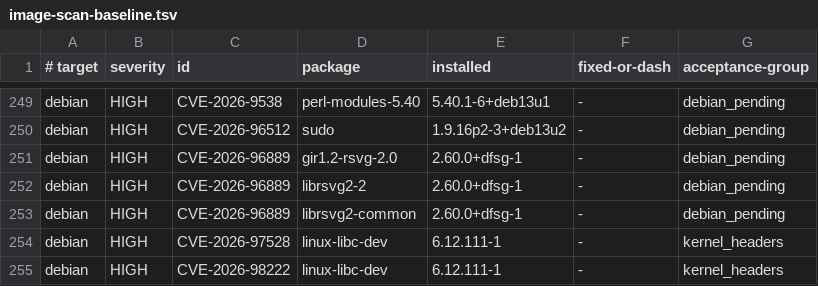
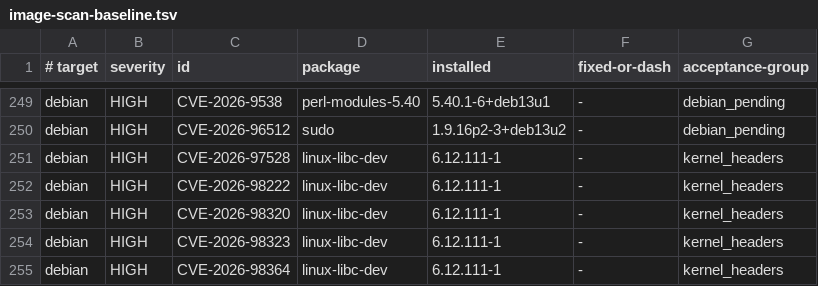
Before and after one commit to ff-fab/cosalette, a TSV file: scripts/image-scan-baseline.tsv, drawn as a sheet; only a part is shown, gaps mark what is left out; the shorter side is filled out with more unchanged rows.

Commit message:
fix(security): remove unused librsvg packages
## Summary

Remove the unused librsvg packages that caused PR #537's refreshed Trivy
scan to fail on CVE-2026-96889. Debian still lists Trixie's package as
vulnerable and has no fixed Trixie build at review time. Refs: cos-nxu6.

### Changes

- Purge `librsvg2-2`, `librsvg2-common`, and `gir1.2-rsvg-2.0` from the
development image.
- Remove the three obsolete CVE baseline rows and document the finding.

### Key design decisions

The project does not use SVG rendering. Removing unused parser packages
avoids retaining a vulnerable library or broadening the acceptance
baseline.

### Quality

- Commit hooks passed.
- The local `task pre-pr` run could not complete: after redirecting the
uv cache to `/tmp`, an unrelated lifecycle test timed out while loading
retained state. The same unit suite passed on PR #545 CI. This PR's CI
will validate the image removal and run its checks.

---------

Co-authored-by: Fabian Koerner <mail@fabiankoerner.com>

```diff
--- a/scripts/image-scan-baseline.tsv
+++ b/scripts/image-scan-baseline.tsv
@@ -250,5 +250,2 @@ debian	HIGH	CVE-2026-9538	perl-modules-5.40	5.40.1-6+deb13u1	-	debian_pending
 debian	HIGH	CVE-2026-96512	sudo	1.9.16p2-3+deb13u2	-	debian_pending
-debian	HIGH	CVE-2026-96889	gir1.2-rsvg-2.0	2.60.0+dfsg-1	-	debian_pending
-debian	HIGH	CVE-2026-96889	librsvg2-2	2.60.0+dfsg-1	-	debian_pending
-debian	HIGH	CVE-2026-96889	librsvg2-common	2.60.0+dfsg-1	-	debian_pending
 debian	HIGH	CVE-2026-97528	linux-libc-dev	6.12.111-1	-	kernel_headers
```
Also changed, not shown: 2 other files.
